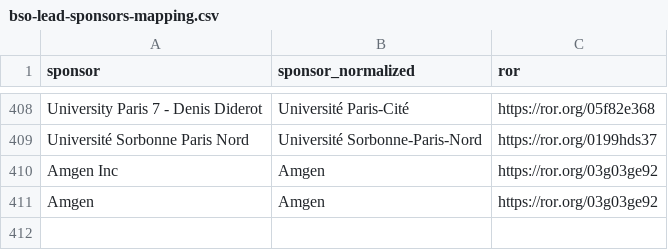
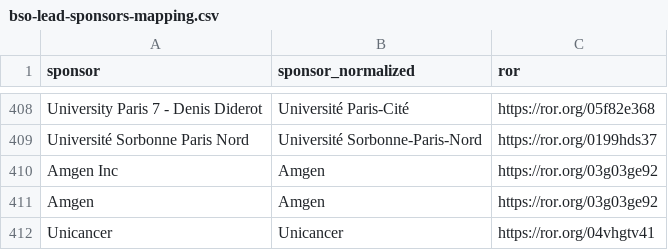
Before and after one commit to dataesr/bso-clinical-trials, a CSV file: bsoclinicaltrials/server/main/bso-lead-sponsors-mapping.csv, drawn as a sheet; only a part is shown, gaps mark what is left out.

Commit message:
feat(publipostage): Add Unicancer

```diff
--- a/bsoclinicaltrials/server/main/bso-lead-sponsors-mapping.csv
+++ b/bsoclinicaltrials/server/main/bso-lead-sponsors-mapping.csv
@@ -411 +411,2 @@ Amgen Inc,Amgen,https://ror.org/03g03ge92
 Amgen,Amgen,https://ror.org/03g03ge92
+Unicancer,Unicancer,https://ror.org/04vhgtv41
```
